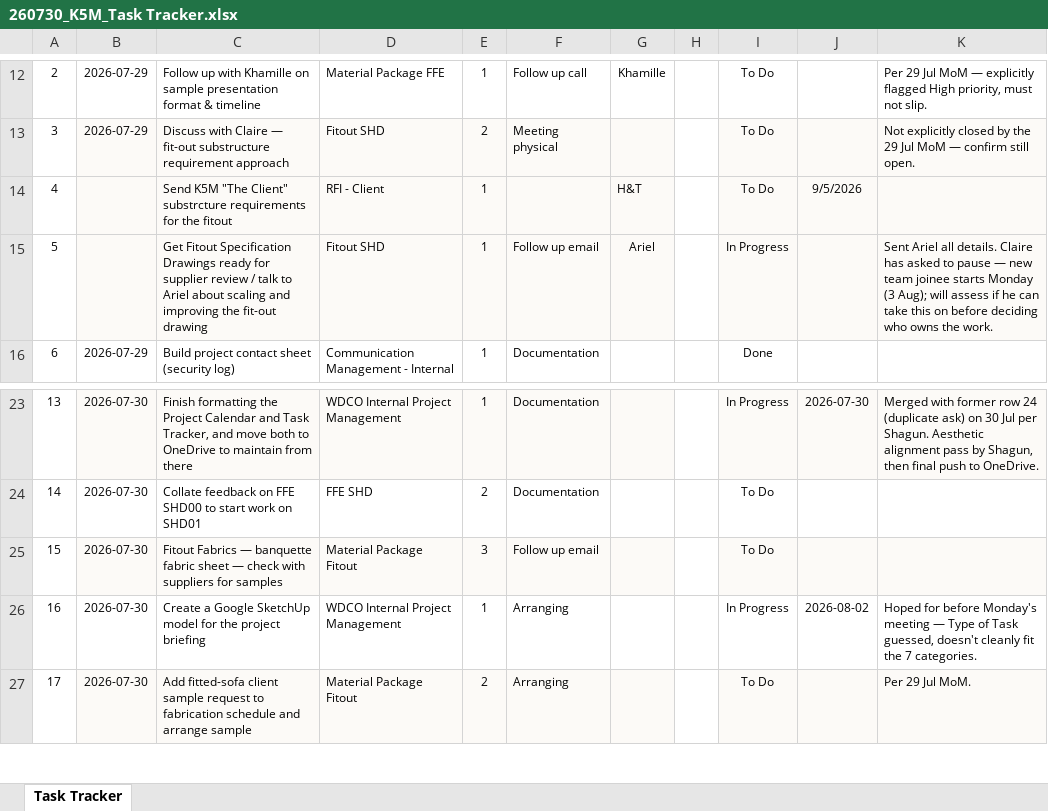
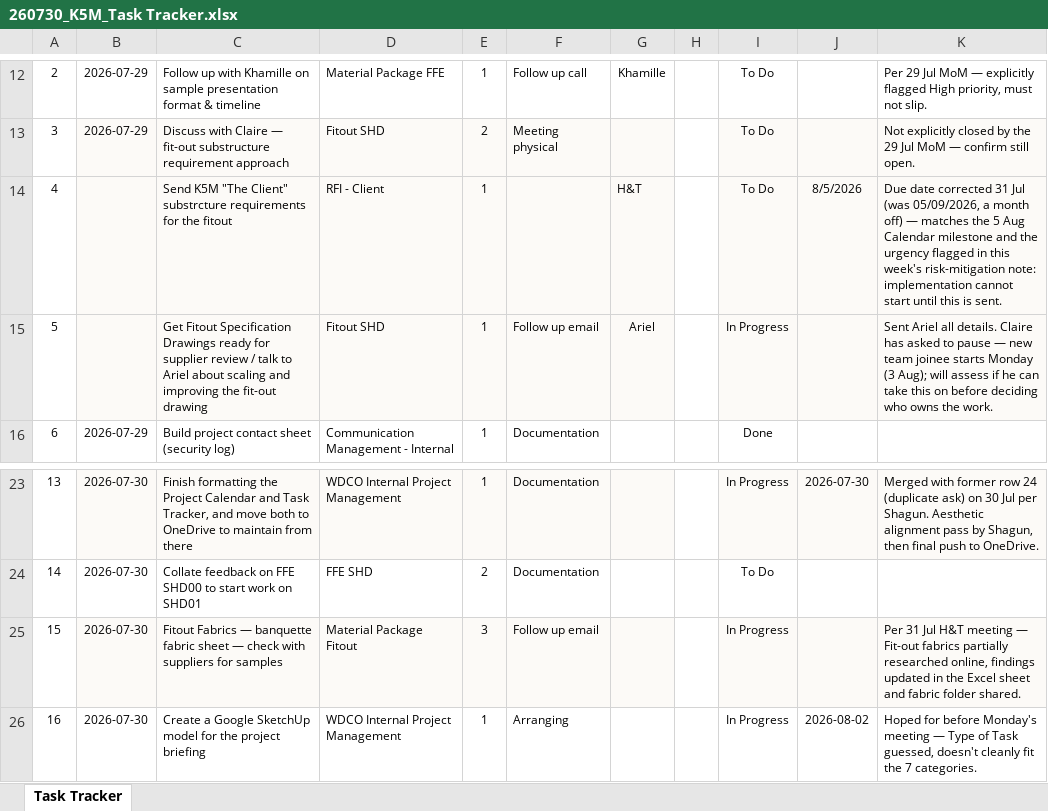
Before and after one commit to ShagunWC/K5M, an Excel workbook: 260730_K5M_Task Tracker.xlsx, sheet Task Tracker, drawn as a sheet; only a part is shown, gaps mark what is left out; the shorter side is filled out with more unchanged rows; values as stored, in another font and other column widths than the file's, no borders; conditional formats not drawn; the diff names each change by its address in the sheet, - before the commit and + after, or states it on an @@ line.

Commit message:
totalcheck: fix row 4 due-date discrepancy (Aug 5, not Sep 5), update row 15 Fitout fabrics to In Progress

```diff
--- a/260730_K5M_Task Tracker.xlsx (sheet Task Tracker)
+++ b/260730_K5M_Task Tracker.xlsx (sheet Task Tracker)
-J14: 9/5/2026
+J14: 8/5/2026
-K14: (empty)
+K14: Due date corrected 31 Jul (was 05/09/2026, a month off) — matches the 5 Aug Calendar milestone and the urgency flagged in this week's risk-mitigation note: implementation cannot start until this is sent.
-I25: To Do
+I25: In Progress
-K25: (empty)
+K25: Per 31 Jul H&T meeting — Fit-out fabrics partially researched online, findings updated in the Excel sheet and fabric folder shared.
```
